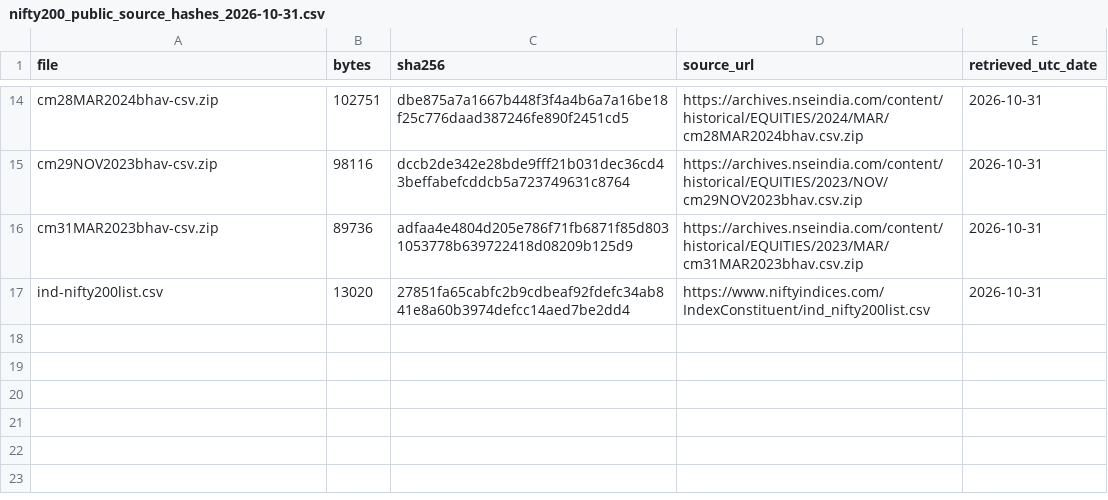
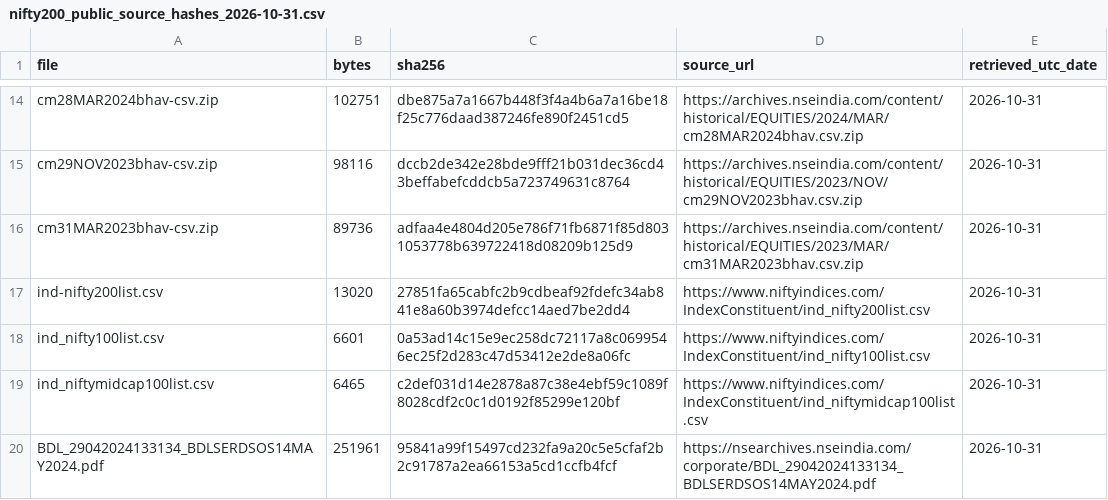
Before and after one commit to AryanFelix/QuantBacktest, a CSV file: outputs/nifty200_public_source_hashes_2026-10-31.csv, drawn as a sheet; only a part is shown, gaps mark what is left out.

Commit message:
Document NIFTY 200 replay and L500 data gates

```diff
--- a/outputs/nifty200_public_source_hashes_2026-10-31.csv
+++ b/outputs/nifty200_public_source_hashes_2026-10-31.csv
@@ -17 +17,4 @@ cm31MAR2023bhav-csv.zip,89736,adfaa4e4804d205e786f71fb6871f85d8031053778b6397224
 ind-nifty200list.csv,13020,27851fa65cabfc2b9cdbeaf92fdefc34ab841e8a60b3974defcc14aed7be2dd4,https://www.niftyindices.com/IndexConstituent/ind_nifty200list.csv,2026-10-31
+ind_nifty100list.csv,6601,0a53ad14c15e9ec258dc72117a8c0699546ec25f2d283c47d53412e2de8a06fc,https://www.niftyindices.com/IndexConstituent/ind_nifty100list.csv,2026-10-31
+ind_niftymidcap100list.csv,6465,c2def031d14e2878a87c38e4ebf59c1089f8028cdf2c0c1d0192f85299e120bf,https://www.niftyindices.com/IndexConstituent/ind_niftymidcap100list.csv,2026-10-31
+BDL_29042024133134_BDLSERDSOS14MAY2024.pdf,251961,95841a99f15497cd232fa9a20c5e5cfaf2b2c91787a2ea66153a5cd1ccfb4fcf,https://nsearchives.nseindia.com/corporate/BDL_29042024133134_BDLSERDSOS14MAY2024.pdf,2026-10-31
```
Also changed, not shown: outputs/nifty200_notice_coverage_2026-10-31.csv, outputs/tejhq_public_source_manifest_2026-10-31.csv, 13 other files.
